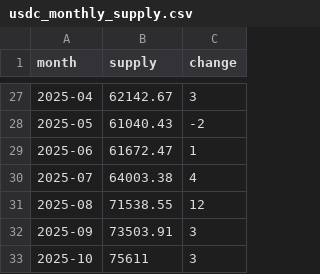
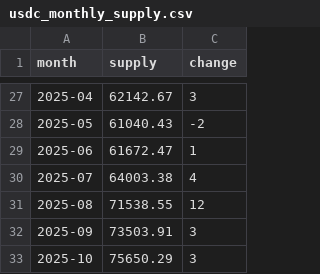
Before and after one commit to partylogo/usdc-detection-station, a CSV file: usdc_monthly_supply.csv, drawn as a sheet; only a part is shown, gaps mark what is left out.

```diff
--- a/usdc_monthly_supply.csv
+++ b/usdc_monthly_supply.csv
@@ -32,2 +32,2 @@ month,supply,change
 2025-09,73503.91,3
-2025-10,75611,3
+2025-10,75650.29,3
```
Also changed, not shown: usdt_monthly_supply.csv, 5 other files.
